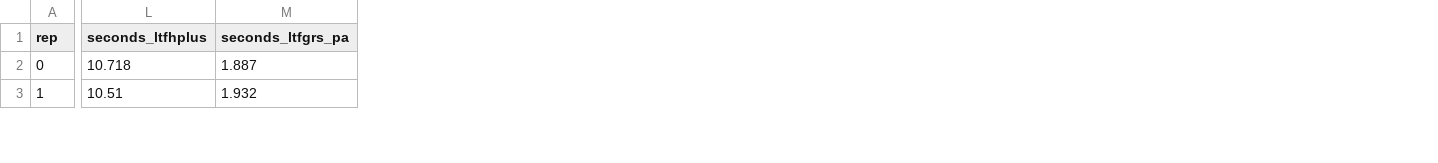
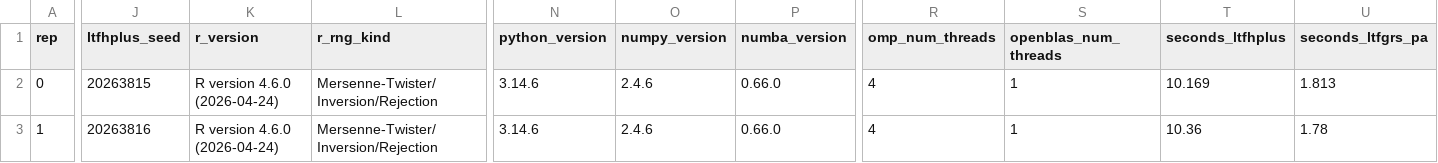
Before and after one commit to bvilhjal/ltpred, a CSV file: benchmarks/bench_ltfhplus_compare.csv, drawn as a sheet; only a part is shown, gaps mark what is left out; addresses are those after the commit; the diff covers the shown part only; the diff names each change by its address in the sheet, - before the commit and + after, or states it on an @@ line.

```diff
--- a/benchmarks/bench_ltfhplus_compare.csv
+++ b/benchmarks/bench_ltfhplus_compare.csv
+column J (ltfhplus_seed), rows 2-3: 20263815 | 20263816
+column K (r_version), rows 2-3: R version 4.6.0 (2026-04-24) | R version 4.6.0 (2026-04-24)
+column L (r_rng_kind), rows 2-3: Mersenne-Twister/Inversion/Rejection | Mersenne-Twister/Inversion/Rejection
+column N (python_version), rows 2-3: 3.14.6 | 3.14.6
+column O (numpy_version), rows 2-3: 2.4.6 | 2.4.6
+column P (numba_version), rows 2-3: 0.66.0 | 0.66.0
+column R (omp_num_threads), rows 2-3: 4 | 4
+column S (openblas_num_threads), rows 2-3: 1 | 1
-T2 (seconds_ltfhplus): 10.718
+T2 (seconds_ltfhplus): 10.169
-U2 (seconds_ltfgrs_pa): 1.887
+U2 (seconds_ltfgrs_pa): 1.813
-T3 (seconds_ltfhplus): 10.51
+T3 (seconds_ltfhplus): 10.36
-U3 (seconds_ltfgrs_pa): 1.932
+U3 (seconds_ltfgrs_pa): 1.78
```
Also changed, not shown: 74 edited cells elsewhere in this file, benchmarks/bench_ltfhplus_compare_1thread.csv, benchmarks/bench_pgs_comparison.csv, 33 other files.
